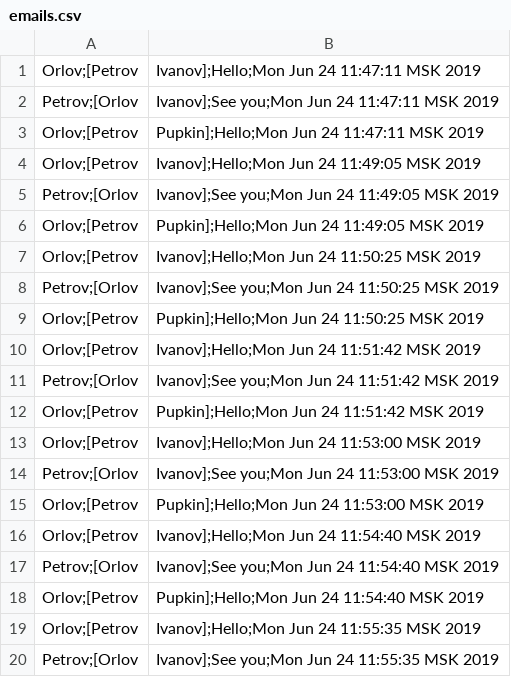
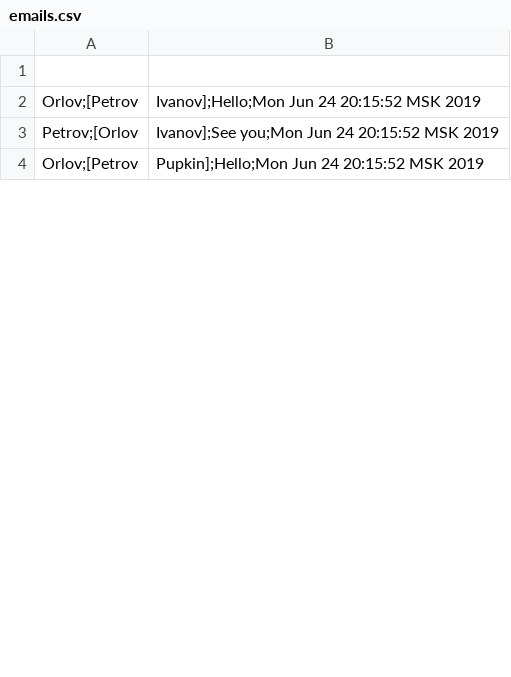
Before and after one commit to Iriney91/notification-service, a CSV file: email/emails.csv, drawn as a sheet; only a part is shown; the diff covers the shown part only.

```diff
--- a/email/emails.csv
+++ b/email/emails.csv
@@ -1,20 +1,4 @@
-Orlov;[Petrov, Ivanov];Hello;Mon Jun 24 11:47:11 MSK 2019
-Petrov;[Orlov, Ivanov];See you;Mon Jun 24 11:47:11 MSK 2019
-Orlov;[Petrov, Pupkin];Hello;Mon Jun 24 11:47:11 MSK 2019
-Orlov;[Petrov, Ivanov];Hello;Mon Jun 24 11:49:05 MSK 2019
-Petrov;[Orlov, Ivanov];See you;Mon Jun 24 11:49:05 MSK 2019
-Orlov;[Petrov, Pupkin];Hello;Mon Jun 24 11:49:05 MSK 2019
-Orlov;[Petrov, Ivanov];Hello;Mon Jun 24 11:50:25 MSK 2019
-Petrov;[Orlov, Ivanov];See you;Mon Jun 24 11:50:25 MSK 2019
-Orlov;[Petrov, Pupkin];Hello;Mon Jun 24 11:50:25 MSK 2019
-Orlov;[Petrov, Ivanov];Hello;Mon Jun 24 11:51:42 MSK 2019
-Petrov;[Orlov, Ivanov];See you;Mon Jun 24 11:51:42 MSK 2019
-Orlov;[Petrov, Pupkin];Hello;Mon Jun 24 11:51:42 MSK 2019
-Orlov;[Petrov, Ivanov];Hello;Mon Jun 24 11:53:00 MSK 2019
-Petrov;[Orlov, Ivanov];See you;Mon Jun 24 11:53:00 MSK 2019
-Orlov;[Petrov, Pupkin];Hello;Mon Jun 24 11:53:00 MSK 2019
-Orlov;[Petrov, Ivanov];Hello;Mon Jun 24 11:54:40 MSK 2019
-Petrov;[Orlov, Ivanov];See you;Mon Jun 24 11:54:40 MSK 2019
-Orlov;[Petrov, Pupkin];Hello;Mon Jun 24 11:54:40 MSK 2019
-Orlov;[Petrov, Ivanov];Hello;Mon Jun 24 11:55:35 MSK 2019
-Petrov;[Orlov, Ivanov];See you;Mon Jun 24 11:55:35 MSK 2019
+
+Orlov;[Petrov, Ivanov];Hello;Mon Jun 24 20:15:52 MSK 2019
+Petrov;[Orlov, Ivanov];See you;Mon Jun 24 20:15:52 MSK 2019
+Orlov;[Petrov, Pupkin];Hello;Mon Jun 24 20:15:52 MSK 2019
```
Also changed, not shown: 7 removed rows and 3 edited cells elsewhere in this file, 38 other files.
